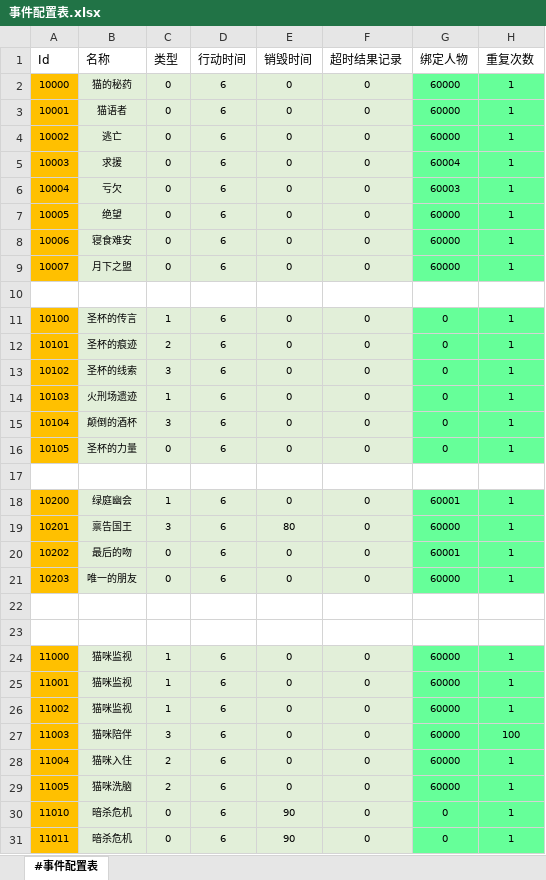
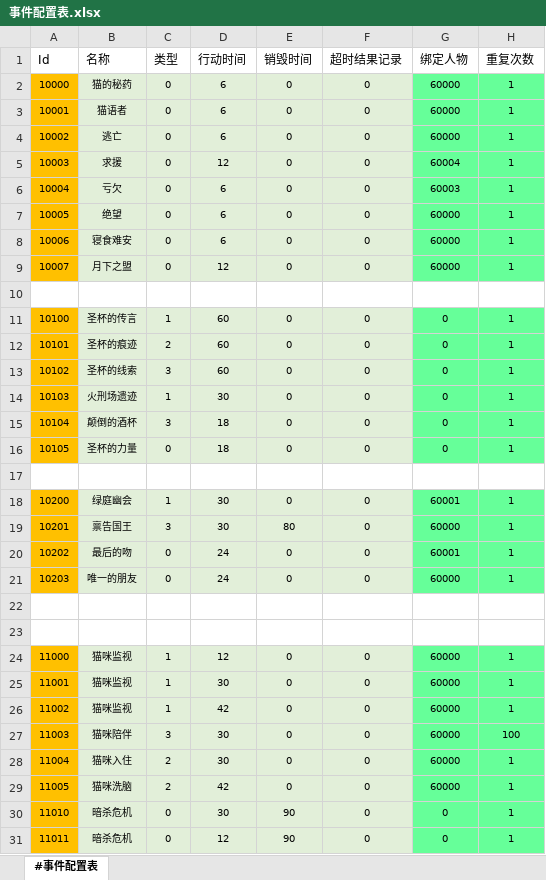
Before and after one commit to RadiumLZhang/Free-Casonry, an Excel workbook: ExcelConfig/pbjson/excel/事件配置表.xlsx, sheet #事件配置表, drawn as a sheet; only a part is shown; values as stored, in another font and other column widths than the file's, no borders; the diff covers the shown part only; the diff names each change by its address in the sheet, - before the commit and + after, or states it on an @@ line.

```diff
--- a/ExcelConfig/pbjson/excel/事件配置表.xlsx (sheet #事件配置表)
+++ b/ExcelConfig/pbjson/excel/事件配置表.xlsx (sheet #事件配置表)
-D5 (行动时间): 6
+D5 (行动时间): 12
-D9 (行动时间): 6
+D9 (行动时间): 12
-D11:D13 (行动时间): 6
+D11:D13 (行动时间): 60
-D14 (行动时间): 6
+D14 (行动时间): 30
-D15:D16 (行动时间): 6
+D15:D16 (行动时间): 18
-D18:D19 (行动时间): 6
+D18:D19 (行动时间): 30
-D20:D21 (行动时间): 6
+D20:D21 (行动时间): 24
-D24 (行动时间): 6
+D24 (行动时间): 12
-D25 (行动时间): 6
+D25 (行动时间): 30
-D26 (行动时间): 6
+D26 (行动时间): 42
-D27:D28 (行动时间): 6
+D27:D28 (行动时间): 30
-D29 (行动时间): 6
+D29 (行动时间): 42
-D30 (行动时间): 6
+D30 (行动时间): 30
-D31 (行动时间): 6
+D31 (行动时间): 12
```
Also changed, not shown: 151 edited cells elsewhere in this sheet, 1 other file.
